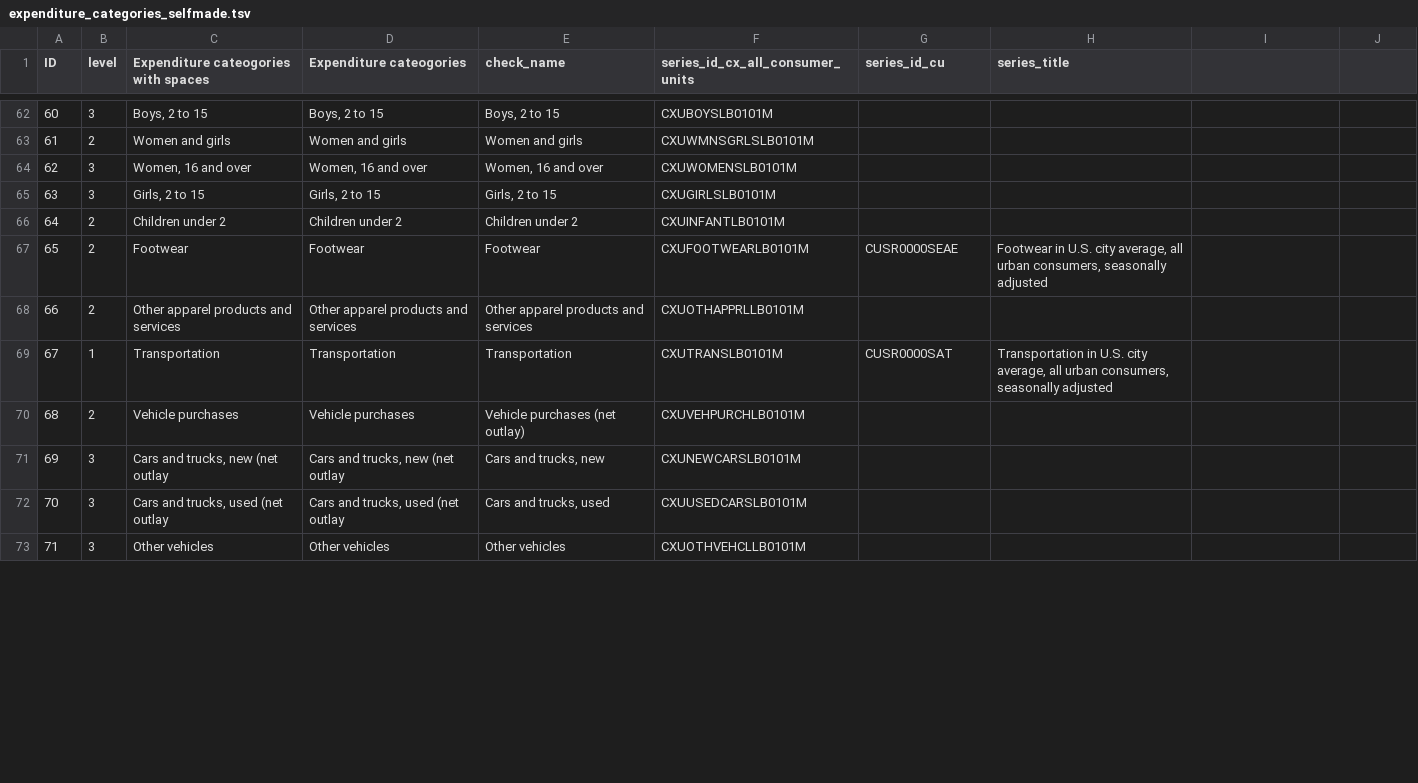
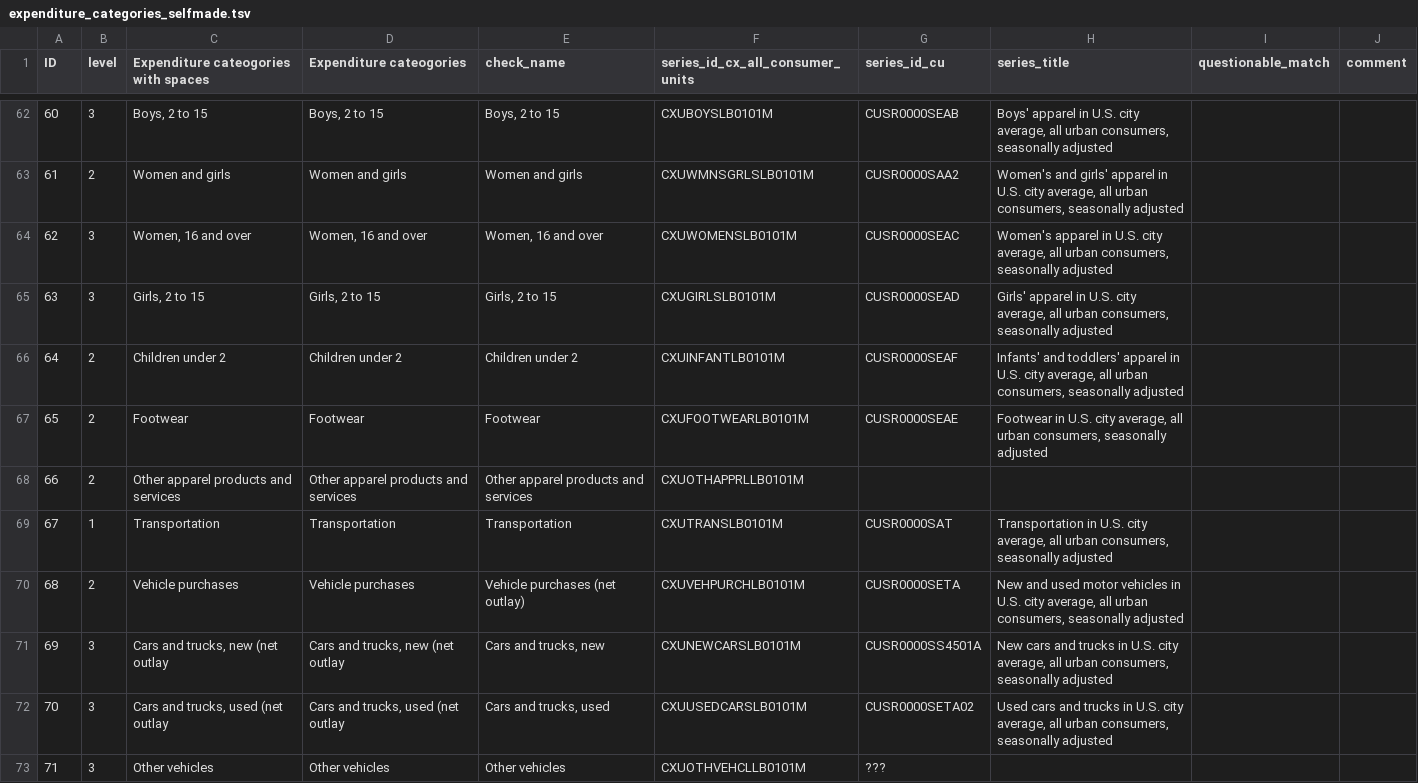
Before and after one commit to v4lue4dded/inflation_by_income_percentile, a TSV file: data/raw/expenditure_categories_selfmade.tsv, drawn as a sheet; only a part is shown, gaps mark what is left out; the diff covers the shown part only.

```diff
--- a/data/raw/expenditure_categories_selfmade.tsv
+++ b/data/raw/expenditure_categories_selfmade.tsv
@@ -1 +1 @@
-ID	level	Expenditure cateogories with spaces           	Expenditure cateogories	check_name	series_id_cx_all_consumer_units	series_id_cu	series_title
+ID	level	Expenditure cateogories with spaces           	Expenditure cateogories	check_name	series_id_cx_all_consumer_units	series_id_cu	series_title	questionable_match	comment
@@ -62,5 +62,5 @@ ID	level	Expenditure cateogories with spaces           	Expenditure cateogories
-60	3	         Boys, 2 to 15                             	Boys, 2 to 15	Boys, 2 to 15	CXUBOYSLB0101M		
-61	2	      Women and girls                              	Women and girls	Women and girls	CXUWMNSGRLSLB0101M		
-62	3	         Women, 16 and over                        	Women, 16 and over	Women, 16 and over	CXUWOMENSLB0101M		
-63	3	         Girls, 2 to 15                            	Girls, 2 to 15	Girls, 2 to 15	CXUGIRLSLB0101M		
-64	2	      Children under 2                             	Children under 2	Children under 2	CXUINFANTLB0101M		
+60	3	         Boys, 2 to 15                             	Boys, 2 to 15	Boys, 2 to 15	CXUBOYSLB0101M	CUSR0000SEAB	Boys' apparel in U.S. city average, all urban consumers, seasonally adjusted		
+61	2	      Women and girls                              	Women and girls	Women and girls	CXUWMNSGRLSLB0101M	CUSR0000SAA2	Women's and girls' apparel in U.S. city average, all urban consumers, seasonally adjusted		
+62	3	         Women, 16 and over                        	Women, 16 and over	Women, 16 and over	CXUWOMENSLB0101M	CUSR0000SEAC	Women's apparel in U.S. city average, all urban consumers, seasonally adjusted		
+63	3	         Girls, 2 to 15                            	Girls, 2 to 15	Girls, 2 to 15	CXUGIRLSLB0101M	CUSR0000SEAD	Girls' apparel in U.S. city average, all urban consumers, seasonally adjusted		
+64	2	      Children under 2                             	Children under 2	Children under 2	CXUINFANTLB0101M	CUSR0000SEAF	Infants' and toddlers' apparel in U.S. city average, all urban consumers, seasonally adjusted		
@@ -70,4 +70,4 @@ ID	level	Expenditure cateogories with spaces           	Expenditure cateogories
-68	2	      Vehicle purchases                            	Vehicle purchases	Vehicle purchases (net outlay)	CXUVEHPURCHLB0101M		
-69	3	         Cars and trucks, new (net outlay          	Cars and trucks, new (net outlay	Cars and trucks, new	CXUNEWCARSLB0101M		
-70	3	         Cars and trucks, used (net outlay         	Cars and trucks, used (net outlay	Cars and trucks, used	CXUUSEDCARSLB0101M		
-71	3	         Other vehicles                            	Other vehicles	Other vehicles	CXUOTHVEHCLLB0101M		
+68	2	      Vehicle purchases                            	Vehicle purchases	Vehicle purchases (net outlay)	CXUVEHPURCHLB0101M	CUSR0000SETA	New and used motor vehicles in U.S. city average, all urban consumers, seasonally adjusted		
+69	3	         Cars and trucks, new (net outlay          	Cars and trucks, new (net outlay	Cars and trucks, new	CXUNEWCARSLB0101M	CUSR0000SS4501A	New cars and trucks in U.S. city average, all urban consumers, seasonally adjusted		
+70	3	         Cars and trucks, used (net outlay         	Cars and trucks, used (net outlay	Cars and trucks, used	CXUUSEDCARSLB0101M	CUSR0000SETA02	Used cars and trucks in U.S. city average, all urban consumers, seasonally adjusted		
+71	3	         Other vehicles                            	Other vehicles	Other vehicles	CXUOTHVEHCLLB0101M	???			
```
Also changed, not shown: 105 edited cells elsewhere in this file, 9 other files.
